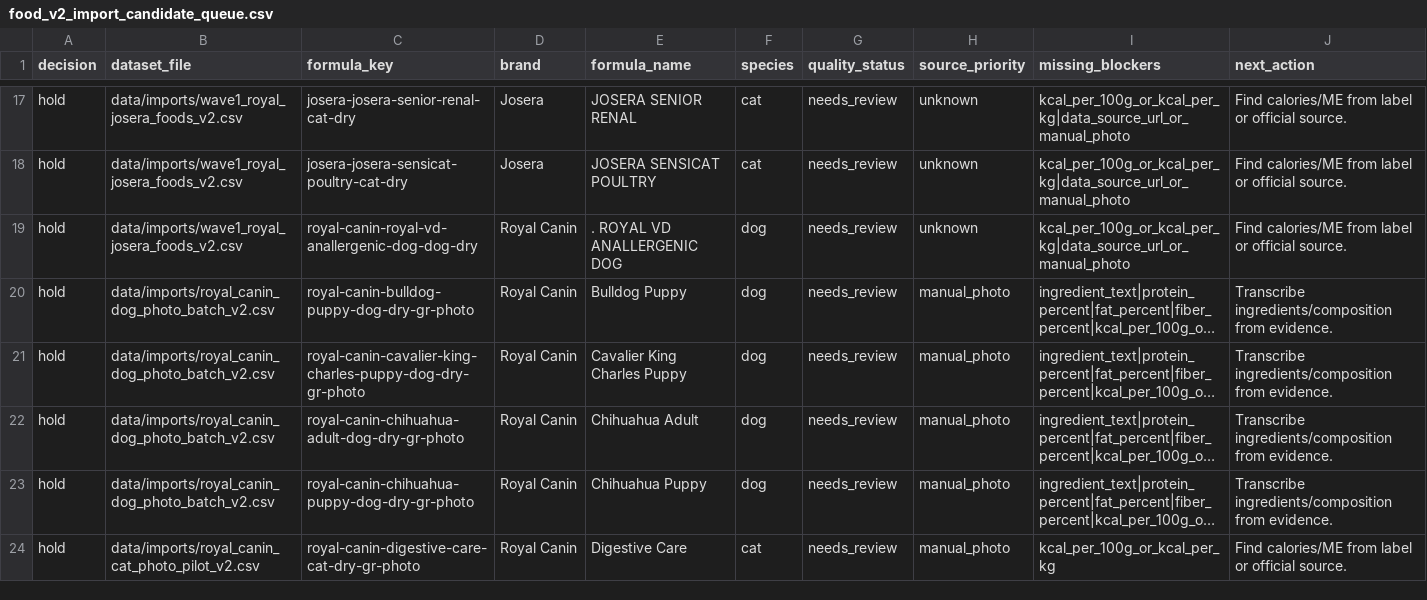
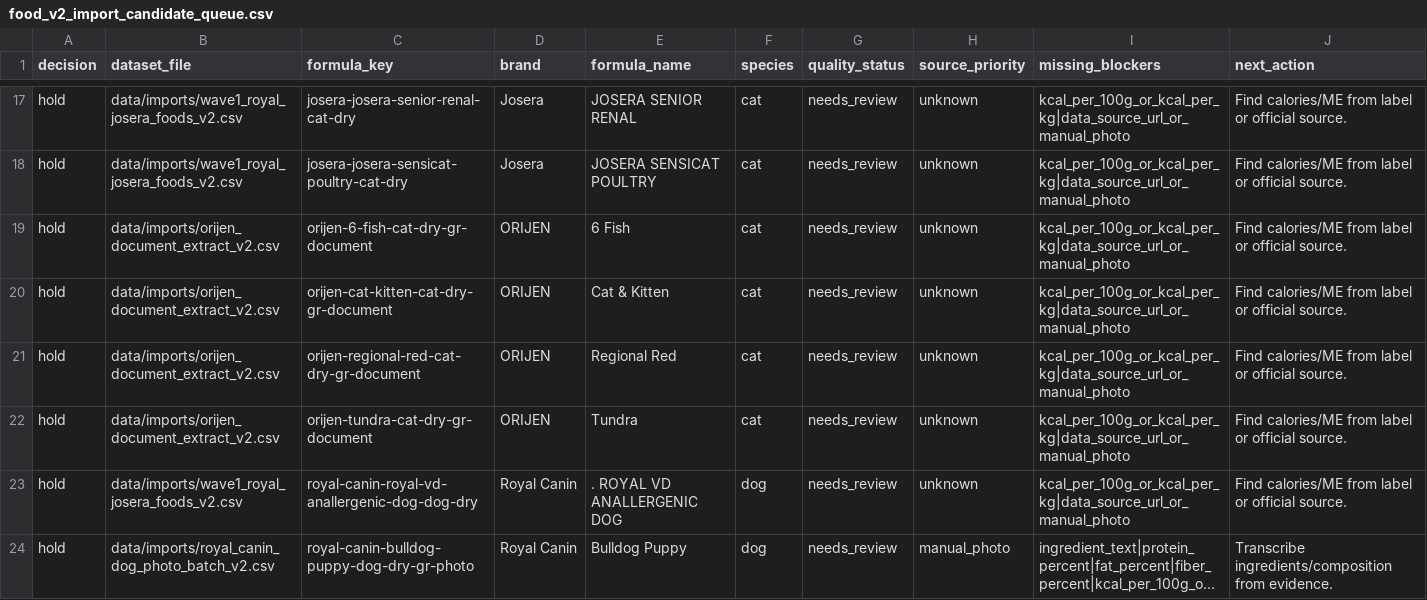
Before and after one commit to EmmMall92/nutritail-ai, a CSV file: data/review/food_v2_import_candidate_queue.csv, drawn as a sheet; only a part is shown, gaps mark what is left out; the shorter side is filled out with more unchanged rows; long unchanged cells end in …; the diff names each change by its address in the sheet, - before the commit and + after, or states it on an @@ line.

Commit message:
Add ORIJEN document extraction pilot

```diff
--- a/data/review/food_v2_import_candidate_queue.csv
+++ b/data/review/food_v2_import_candidate_queue.csv
+row 19: hold | data/imports/orijen_document_extract_v2.csv | orijen-6-fish-cat-dry-gr-document | ORIJEN | 6 Fish | cat | needs_review | unknown | kcal_per_100g_or_kcal_per_kg|data_source_url_or_manual_photo | Find calories/ME from label or official source.
+row 20: hold | data/imports/orijen_document_extract_v2.csv | orijen-cat-kitten-cat-dry-gr-document | ORIJEN | Cat & Kitten | cat | needs_review | unknown | kcal_per_100g_or_kcal_per_kg|data_source_url_or_manual_photo | Find calories/ME from label or official source.
+row 21: hold | data/imports/orijen_document_extract_v2.csv | orijen-regional-red-cat-dry-gr-document | ORIJEN | Regional Red | cat | needs_review | unknown | kcal_per_100g_or_kcal_per_kg|data_source_url_or_manual_photo | Find calories/ME from label or official source.
+row 22: hold | data/imports/orijen_document_extract_v2.csv | orijen-tundra-cat-dry-gr-document | ORIJEN | Tundra | cat | needs_review | unknown | kcal_per_100g_or_kcal_per_kg|data_source_url_or_manual_photo | Find calories/ME from label or official source.
```
Also changed, not shown: 7 other files.
